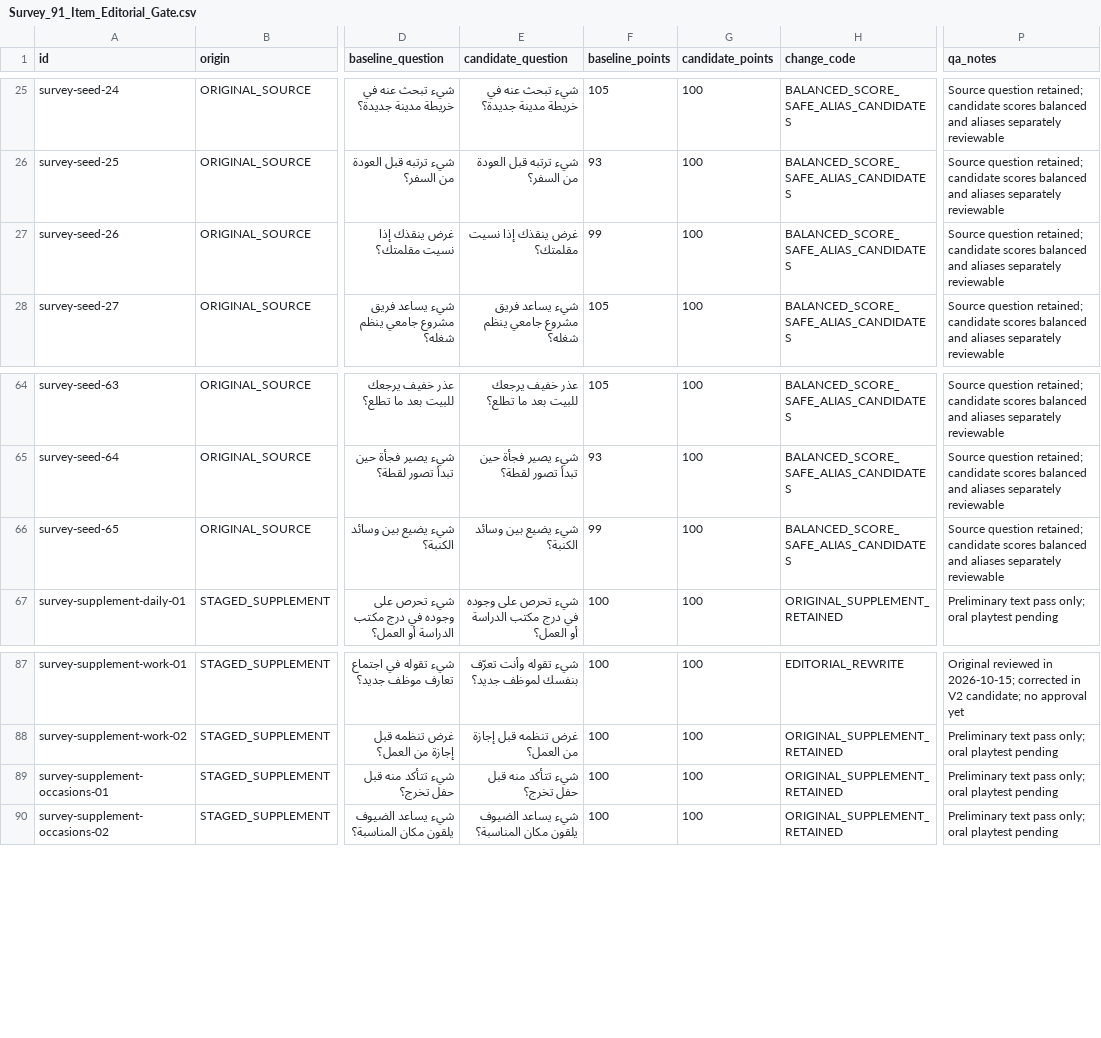
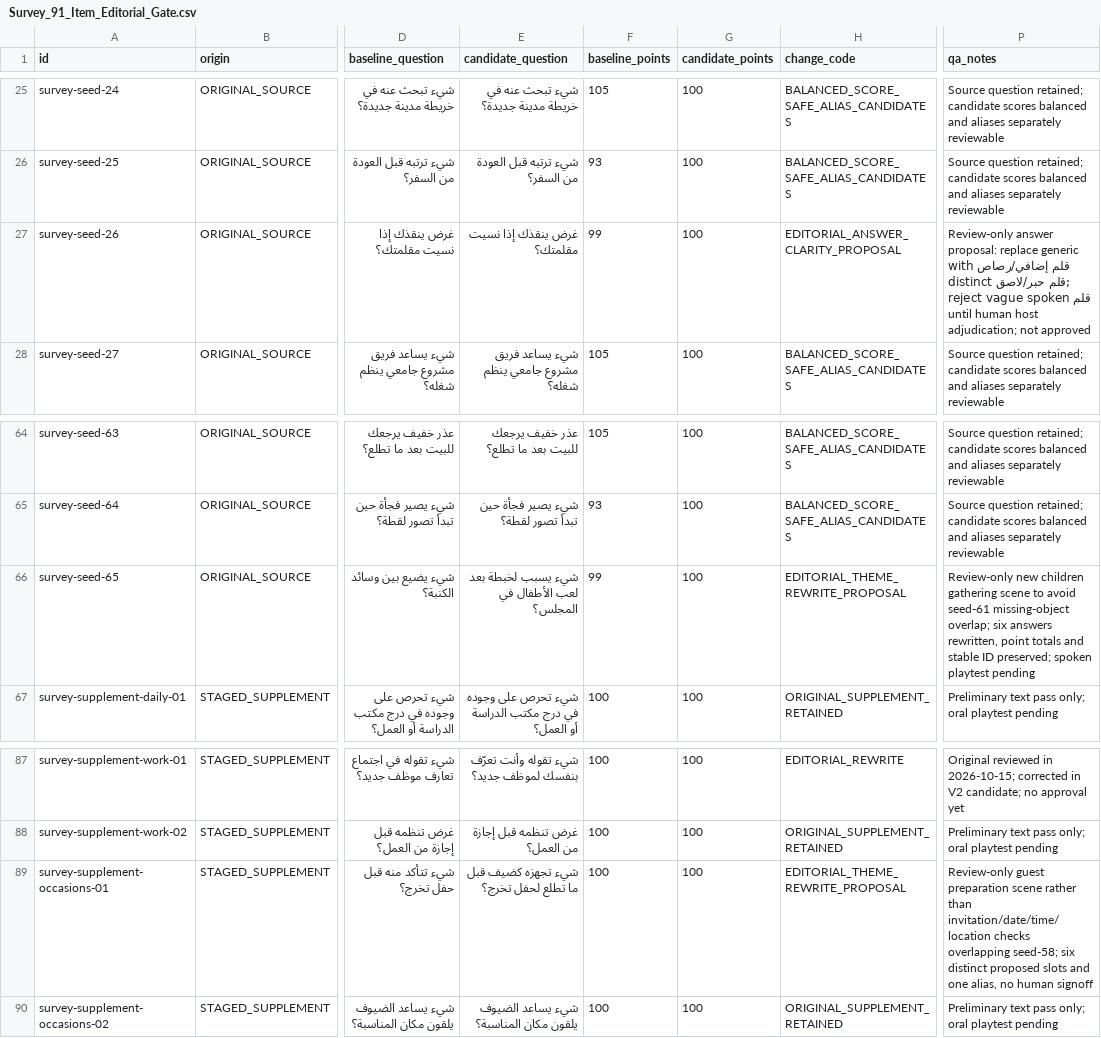
Before and after one commit to 7assan-0/quddam, a CSV file: qalba-platform/content-review/2026-10-16/Survey_91_Item_Editorial_Gate.csv, drawn as a sheet; only a part is shown, gaps mark what is left out; the diff names each change by its address in the sheet, - before the commit and + after, or states it on an @@ line.

Commit message:
content(survey): revise targeted review-only ambiguous concepts without approving/importing (Survey_91_Item_Editorial_Gate.csv)

```diff
--- a/qalba-platform/content-review/2026-10-16/Survey_91_Item_Editorial_Gate.csv
+++ b/qalba-platform/content-review/2026-10-16/Survey_91_Item_Editorial_Gate.csv
-H27 (change_code): BALANCED_SCORE_SAFE_ALIAS_CANDIDATES
+H27 (change_code): EDITORIAL_ANSWER_CLARITY_PROPOSAL
-P27 (qa_notes): Source question retained; candidate scores balanced and aliases separately reviewable
+P27 (qa_notes): Review-only answer proposal: replace generic قلم إضافي/رصاص with distinct قلم حبر/لاصق; reject vague spoken قلم until human host adjudication; not approved
-E66 (candidate_question): شيء يضيع بين وسائد الكنبة؟
+E66 (candidate_question): شيء يسبب لخبطة بعد لعب الأطفال في المجلس؟
-H66 (change_code): BALANCED_SCORE_SAFE_ALIAS_CANDIDATES
+H66 (change_code): EDITORIAL_THEME_REWRITE_PROPOSAL
-P66 (qa_notes): Source question retained; candidate scores balanced and aliases separately reviewable
+P66 (qa_notes): Review-only new children gathering scene to avoid seed-61 missing-object overlap; six answers rewritten, point totals and stable ID preserved; spoken playtest pending
-E89 (candidate_question): شيء تتأكد منه قبل حفل تخرج؟
+E89 (candidate_question): شيء تجهزه كضيف قبل ما تطلع لحفل تخرج؟
-H89 (change_code): ORIGINAL_SUPPLEMENT_RETAINED
+H89 (change_code): EDITORIAL_THEME_REWRITE_PROPOSAL
-P89 (qa_notes): Preliminary text pass only; oral playtest pending
+P89 (qa_notes): Review-only guest preparation scene rather than invitation/date/time/location checks overlapping seed-58; six distinct proposed slots and one alias, no human signoff
```
